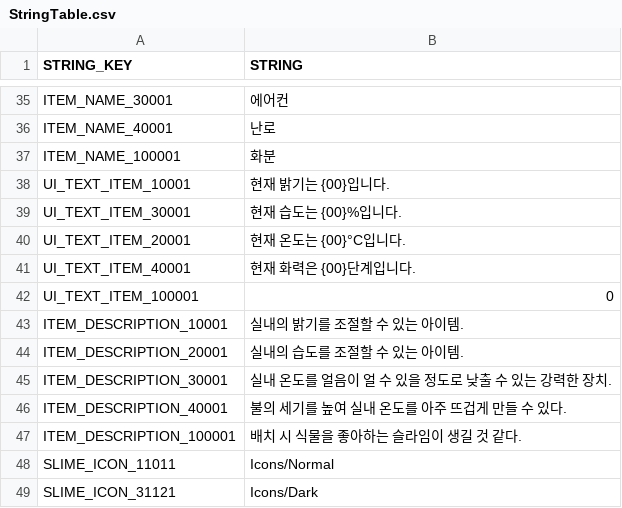
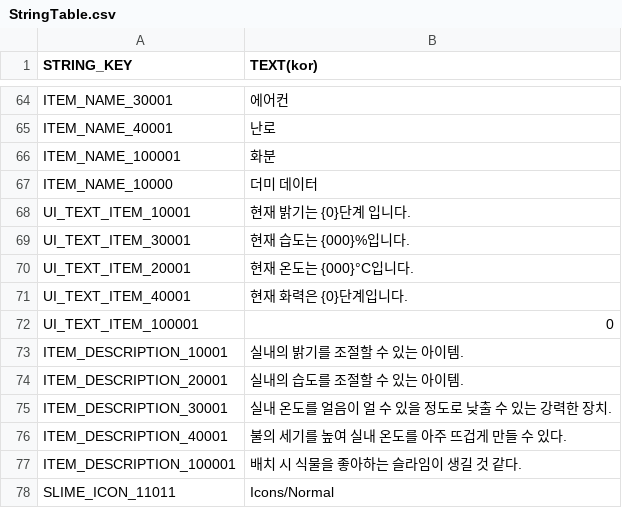
Before and after one commit to jaemoon23/Spontaneous_Slime, a CSV file: Assets/Resources/DataTable/StringTable.csv, drawn as a sheet; only a part is shown, gaps mark what is left out; the diff covers the shown part only.

Commit message:
슬라임, String CSV파일 수정

```diff
--- a/Assets/Resources/DataTable/StringTable.csv
+++ b/Assets/Resources/DataTable/StringTable.csv
@@ -1 +1 @@
-STRING_KEY,STRING
+STRING_KEY,TEXT(kor)
@@ -37,6 +66,7 @@ ITEM_NAME_40001,난로
 ITEM_NAME_100001,화분
-UI_TEXT_ITEM_10001,현재 밝기는 {00}입니다.
-UI_TEXT_ITEM_30001,현재 습도는 {00}%입니다.
-UI_TEXT_ITEM_20001,현재 온도는 {00}°C입니다.
-UI_TEXT_ITEM_40001,현재 화력은 {00}단계입니다.
+ITEM_NAME_10000,더미 데이터
+UI_TEXT_ITEM_10001,현재 밝기는 {0}단계 입니다.
+UI_TEXT_ITEM_30001,현재 습도는 {000}%입니다.
+UI_TEXT_ITEM_20001,현재 온도는 {000}°C입니다.
+UI_TEXT_ITEM_40001,현재 화력은 {0}단계입니다.
 UI_TEXT_ITEM_100001,0
@@ -48,2 +78 @@ ITEM_DESCRIPTION_100001,배치 시 식물을 좋아하는 슬라임이 생길
 SLIME_ICON_11011,Icons/Normal
-SLIME_ICON_31121,Icons/Dark
```
Also changed, not shown: 29 added rows and 23 edited cells elsewhere in this file, Assets/Resources/DataTable/Slime.csv, 18 other files.
